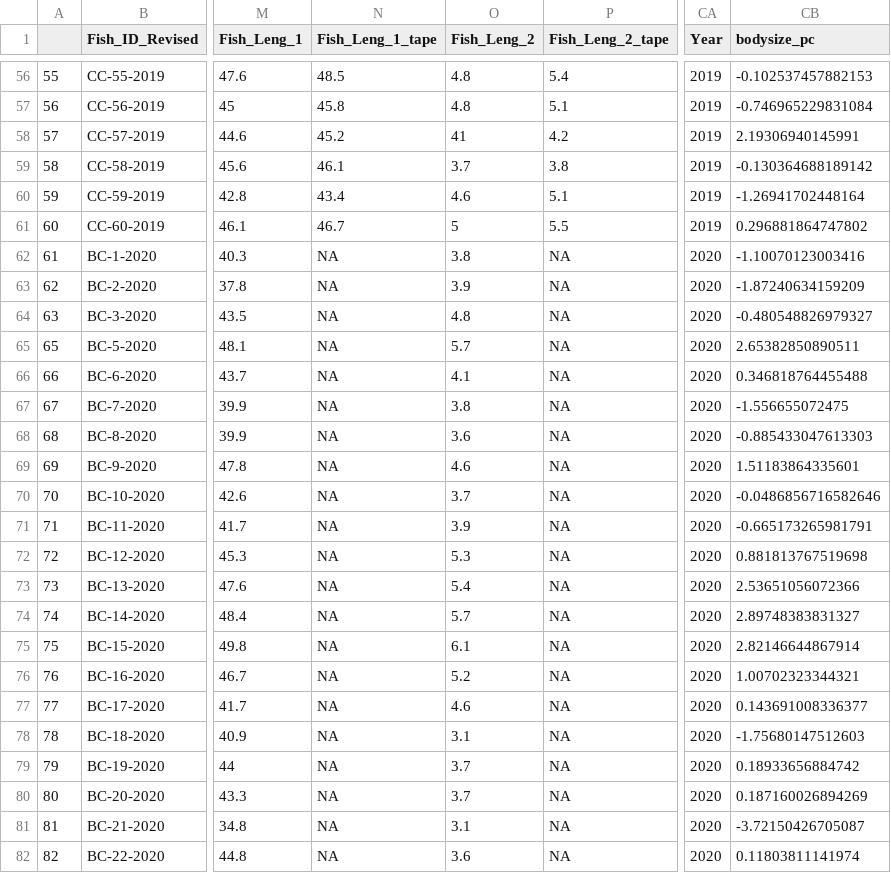
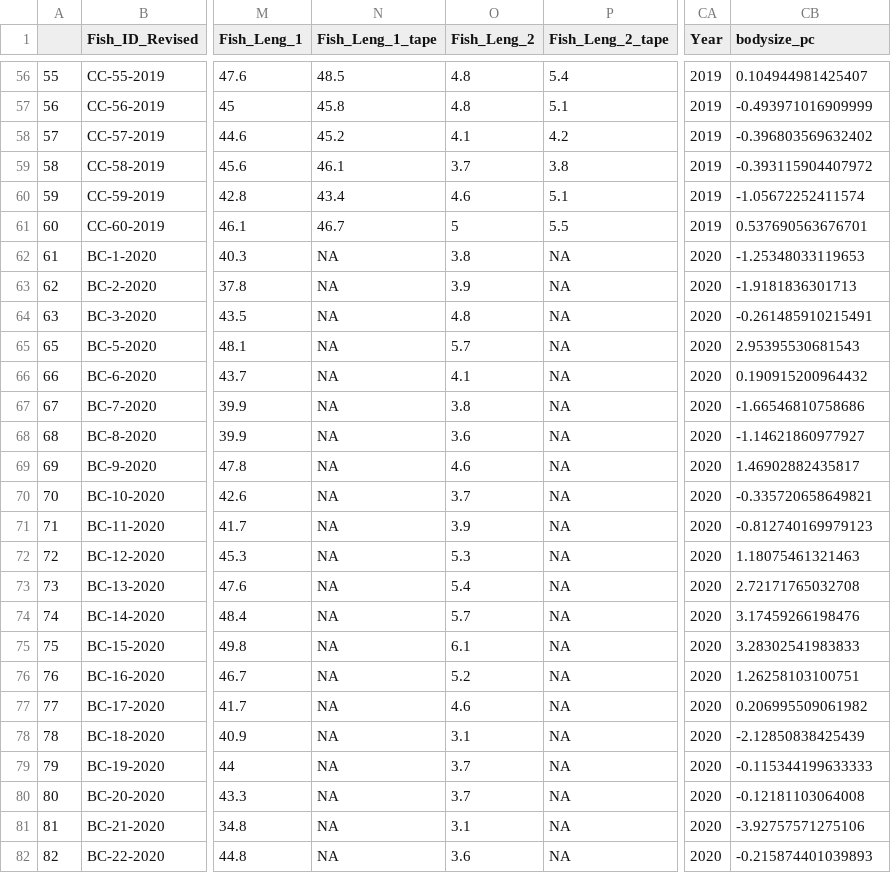
Before and after one commit to abigailhost/cr_sockeye, a CSV file: ALHcode/AIC/lowerriver_bodycomp_PCscores.csv, drawn as a sheet; only a part is shown, gaps mark what is left out; the diff covers the shown part only; the diff names each change by its address in the sheet, - before the commit and + after, or states it on an @@ line.

```diff
--- a/ALHcode/AIC/lowerriver_bodycomp_PCscores.csv
+++ b/ALHcode/AIC/lowerriver_bodycomp_PCscores.csv
-CB56 (bodysize_pc): -0.102537457882153
+CB56 (bodysize_pc): 0.104944981425407
-CB57 (bodysize_pc): -0.746965229831084
+CB57 (bodysize_pc): -0.493971016909999
-O58 (Fish_Leng_2): 41
+O58 (Fish_Leng_2): 4.1
-CB58 (bodysize_pc): 2.19306940145991
+CB58 (bodysize_pc): -0.396803569632402
-CB59 (bodysize_pc): -0.130364688189142
+CB59 (bodysize_pc): -0.393115904407972
-CB60 (bodysize_pc): -1.26941702448164
+CB60 (bodysize_pc): -1.05672252411574
-CB61 (bodysize_pc): 0.296881864747802
+CB61 (bodysize_pc): 0.537690563676701
-CB62 (bodysize_pc): -1.10070123003416
+CB62 (bodysize_pc): -1.25348033119653
-CB63 (bodysize_pc): -1.87240634159209
+CB63 (bodysize_pc): -1.9181836301713
-CB64 (bodysize_pc): -0.480548826979327
+CB64 (bodysize_pc): -0.261485910215491
-CB65 (bodysize_pc): 2.65382850890511
+CB65 (bodysize_pc): 2.95395530681543
-CB66 (bodysize_pc): 0.346818764455488
+CB66 (bodysize_pc): 0.190915200964432
-CB67 (bodysize_pc): -1.556655072475
+CB67 (bodysize_pc): -1.66546810758686
-CB68 (bodysize_pc): -0.885433047613303
+CB68 (bodysize_pc): -1.14621860977927
-CB69 (bodysize_pc): 1.51183864335601
+CB69 (bodysize_pc): 1.46902882435817
-CB70 (bodysize_pc): -0.0486856716582646
+CB70 (bodysize_pc): -0.335720658649821
-CB71 (bodysize_pc): -0.665173265981791
+CB71 (bodysize_pc): -0.812740169979123
-CB72 (bodysize_pc): 0.881813767519698
+CB72 (bodysize_pc): 1.18075461321463
-CB73 (bodysize_pc): 2.53651056072366
+CB73 (bodysize_pc): 2.72171765032708
-CB74 (bodysize_pc): 2.89748383831327
+CB74 (bodysize_pc): 3.17459266198476
-CB75 (bodysize_pc): 2.82146644867914
+CB75 (bodysize_pc): 3.28302541983833
-CB76 (bodysize_pc): 1.00702323344321
+CB76 (bodysize_pc): 1.26258103100751
-CB77 (bodysize_pc): 0.143691008336377
+CB77 (bodysize_pc): 0.206995509061982
-CB78 (bodysize_pc): -1.75680147512603
+CB78 (bodysize_pc): -2.12850838425439
-CB79 (bodysize_pc): 0.18933656884742
+CB79 (bodysize_pc): -0.115344199633333
-CB80 (bodysize_pc): 0.187160026894269
+CB80 (bodysize_pc): -0.12181103064008
-CB81 (bodysize_pc): -3.72150426705087
+CB81 (bodysize_pc): -3.92757571275106
-CB82 (bodysize_pc): 0.11803811141974
+CB82 (bodysize_pc): -0.215874401039893
```
Also changed, not shown: 152 edited cells elsewhere in this file, 8 other files.
